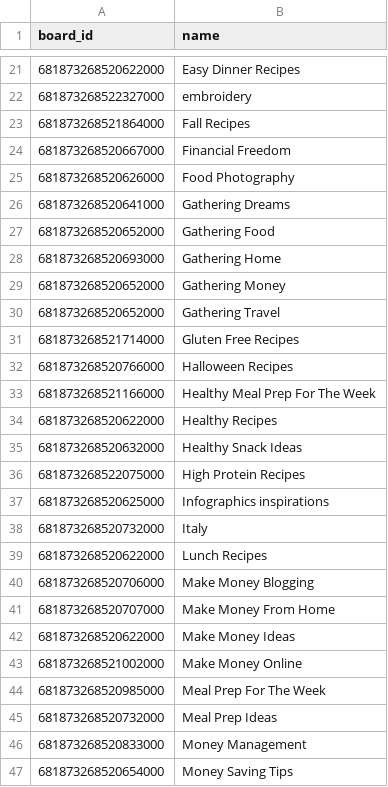
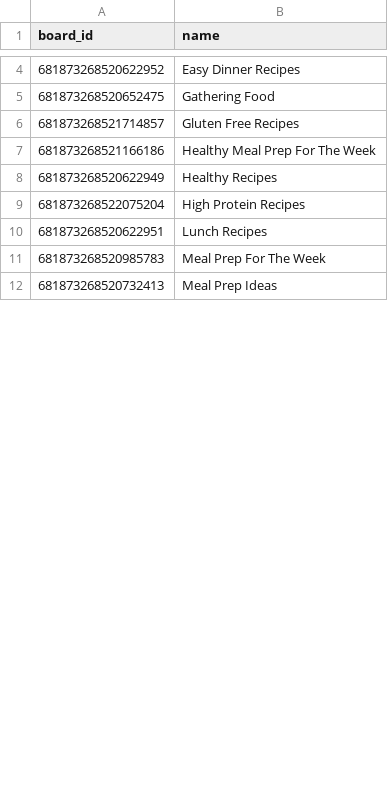
Before and after one commit to danielepemy/GDautoTW, a CSV file: board_list.csv, drawn as a sheet; only a part is shown, gaps mark what is left out; the diff covers the shown part only.

```diff
--- a/board_list.csv
+++ b/board_list.csv
@@ -21,27 +4,9 @@ board_id,name
-681873268520622000,Easy Dinner Recipes
-681873268522327000,embroidery
-681873268521864000,Fall Recipes
-681873268520667000,Financial Freedom
-681873268520626000,Food Photography
-681873268520641000,Gathering Dreams
-681873268520652000,Gathering Food
-681873268520693000,Gathering Home
-681873268520652000,Gathering Money
-681873268520652000,Gathering Travel
-681873268521714000,Gluten Free Recipes
-681873268520766000,Halloween Recipes
-681873268521166000,Healthy Meal Prep For The Week
-681873268520622000,Healthy Recipes
-681873268520632000,Healthy Snack Ideas
-681873268522075000,High Protein Recipes
-681873268520625000,Infographics inspirations
-681873268520732000,Italy
-681873268520622000,Lunch Recipes
-681873268520706000,Make Money Blogging
-681873268520707000,Make Money From Home
-681873268520622000,Make Money Ideas
-681873268521002000,Make Money Online
-681873268520985000,Meal Prep For The Week
-681873268520732000,Meal Prep Ideas
-681873268520833000,Money Management
-681873268520654000,Money Saving Tips
+681873268520622952,Easy Dinner Recipes
+681873268520652475,Gathering Food
+681873268521714857,Gluten Free Recipes
+681873268521166186,Healthy Meal Prep For The Week
+681873268520622949,Healthy Recipes
+681873268522075204,High Protein Recipes
+681873268520622951,Lunch Recipes
+681873268520985783,Meal Prep For The Week
+681873268520732413,Meal Prep Ideas
```
Also changed, not shown: 41 removed rows and 5 edited cells elsewhere in this file, 3 other files.
